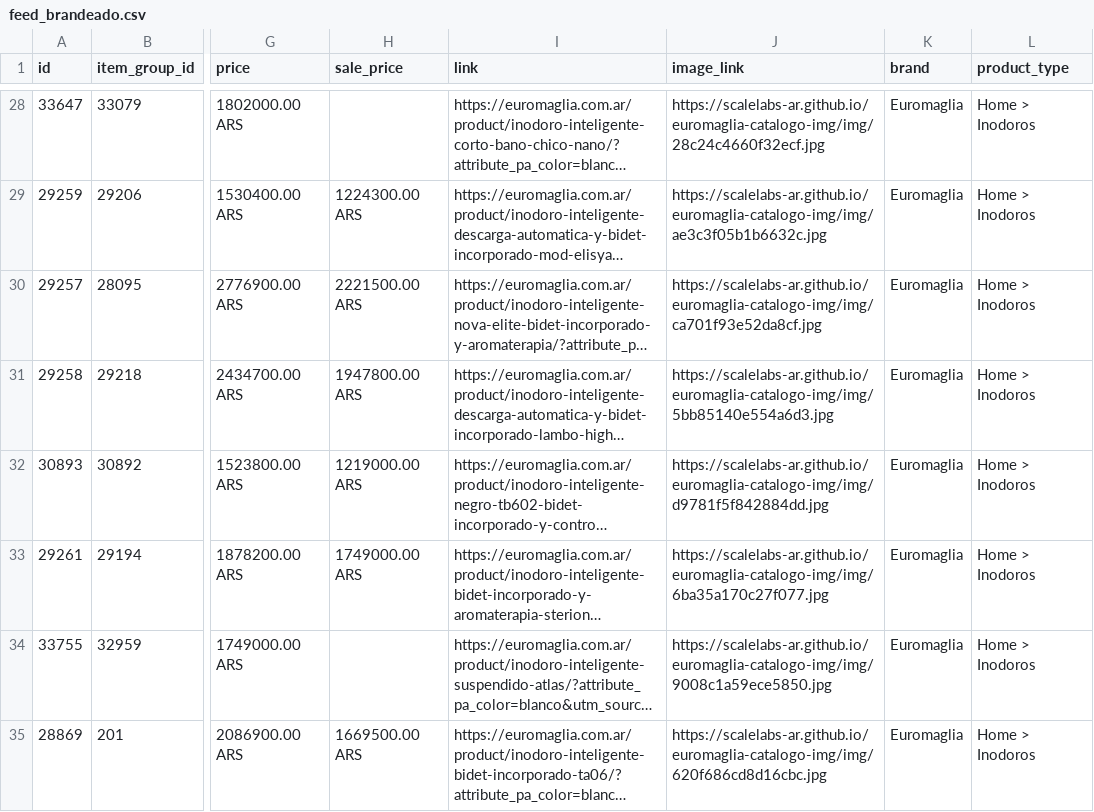
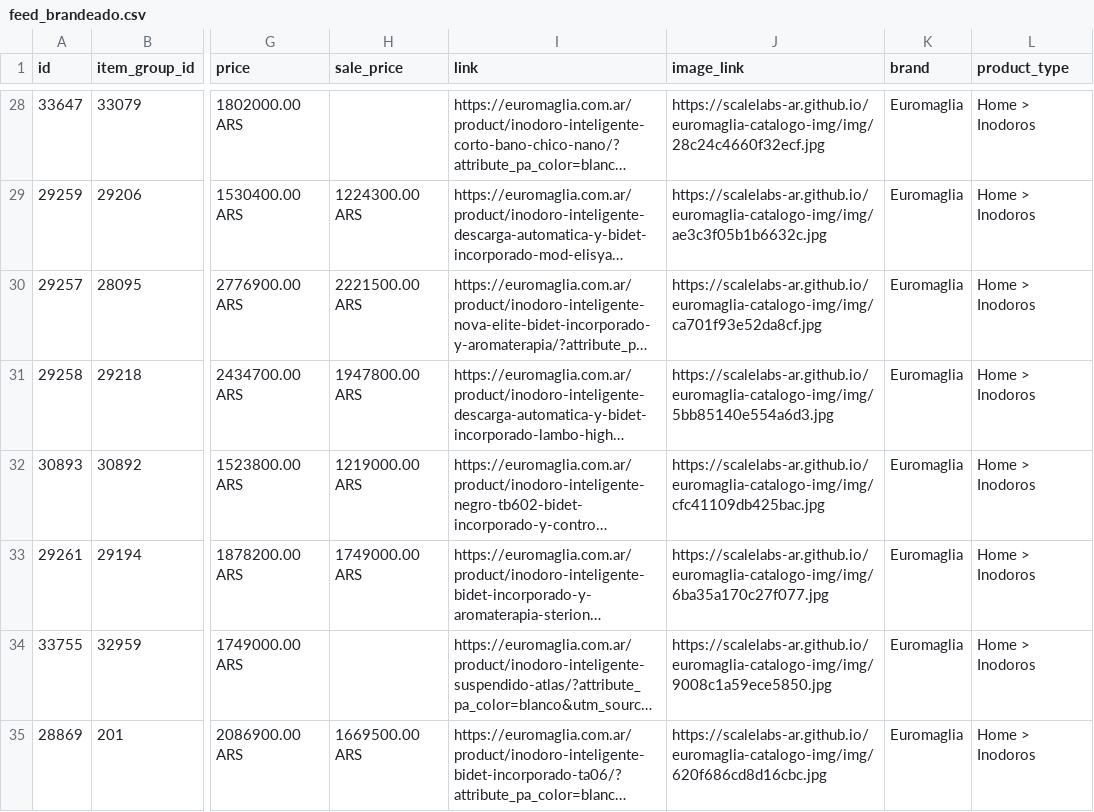
Before and after one commit to ScaleLabs-ar/euromaglia-catalogo-img, a CSV file: feed_brandeado.csv, drawn as a sheet; only a part is shown, gaps mark what is left out; long unchanged cells end in …; the diff names each change by its address in the sheet, - before the commit and + after, or states it on an @@ line.

```diff
--- a/feed_brandeado.csv
+++ b/feed_brandeado.csv
-J32 (image_link): https://scalelabs-ar.github.io/euromaglia-catalogo-img/img/d9781f5f842884dd.jpg
+J32 (image_link): https://scalelabs-ar.github.io/euromaglia-catalogo-img/img/cfc41109db425bac.jpg
```
Also changed, not shown: 2 other files.
